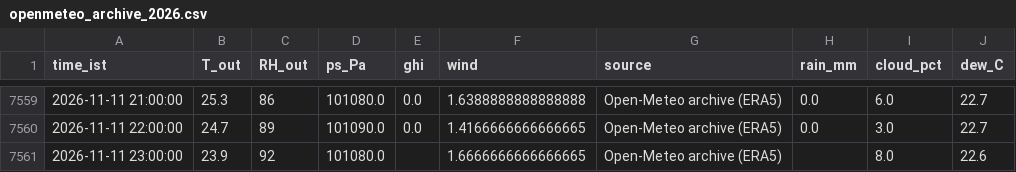
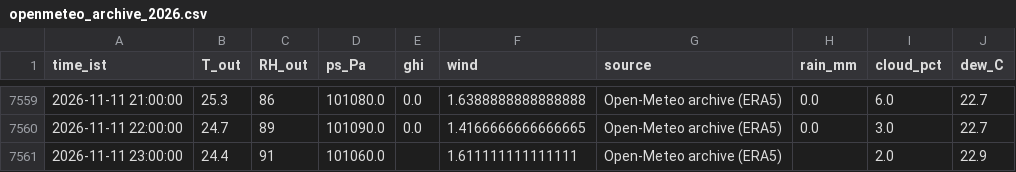
Before and after one commit to saineelam132-art/coldstorage, a CSV file: data/live/openmeteo_archive_2026.csv, drawn as a sheet; only a part is shown, gaps mark what is left out.

```diff
--- a/data/live/openmeteo_archive_2026.csv
+++ b/data/live/openmeteo_archive_2026.csv
@@ -7560,2 +7560,2 @@ time_ist,T_out,RH_out,ps_Pa,ghi,wind,source,rain_mm,cloud_pct,dew_C
 2026-11-11 22:00:00,24.7,89,101090.0,0.0,1.4166666666666665,Open-Meteo archive (ERA5),0.0,3.0,22.7
-2026-11-11 23:00:00,23.9,92,101080.0,,1.6666666666666665,Open-Meteo archive (ERA5),,8.0,22.6
+2026-11-11 23:00:00,24.4,91,101060.0,,1.611111111111111,Open-Meteo archive (ERA5),,2.0,22.9
```
Also changed, not shown: data/live/forecasts/forecast_2026-11-12.csv, data/live/openmeteo_forecast_latest.csv, 15 other files.
